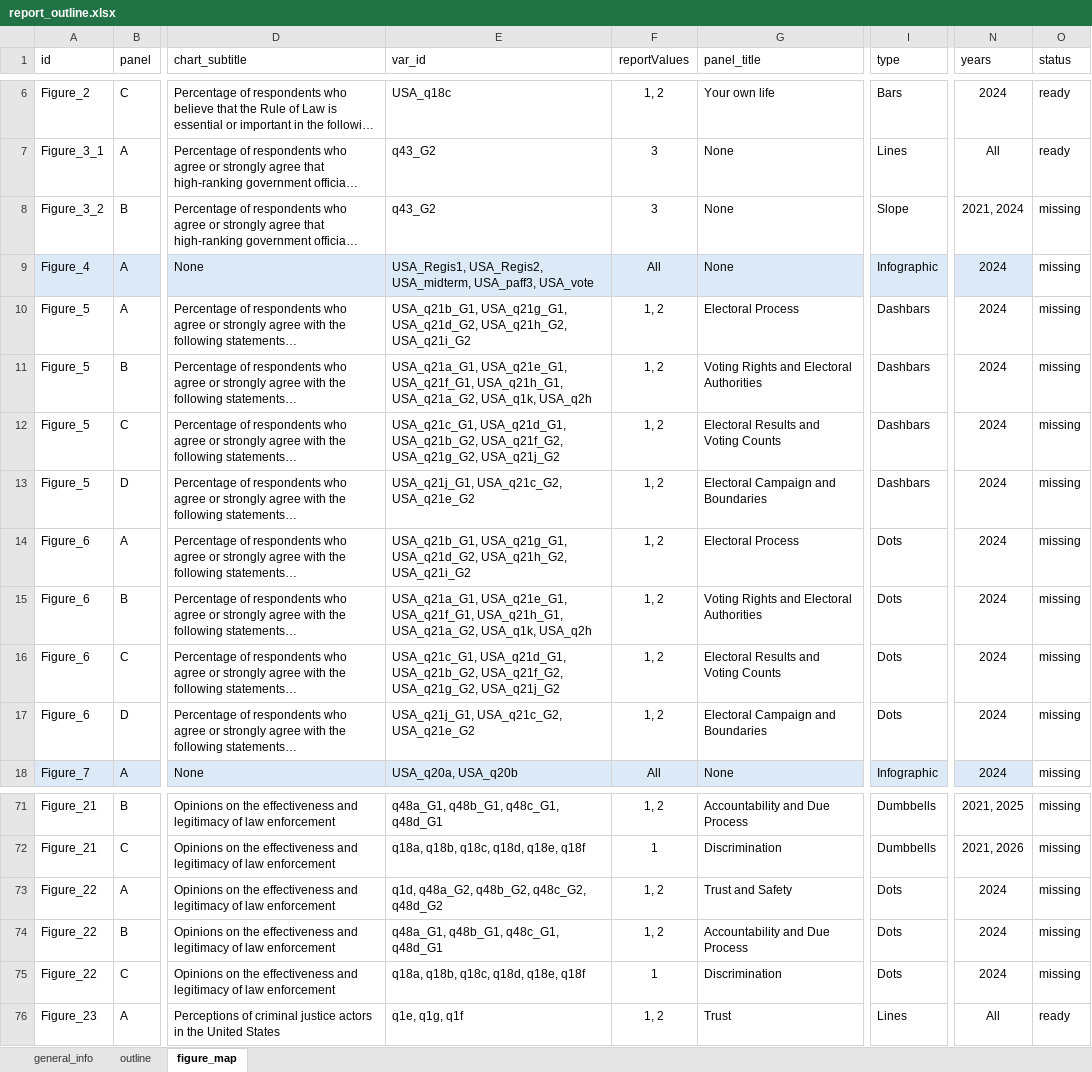
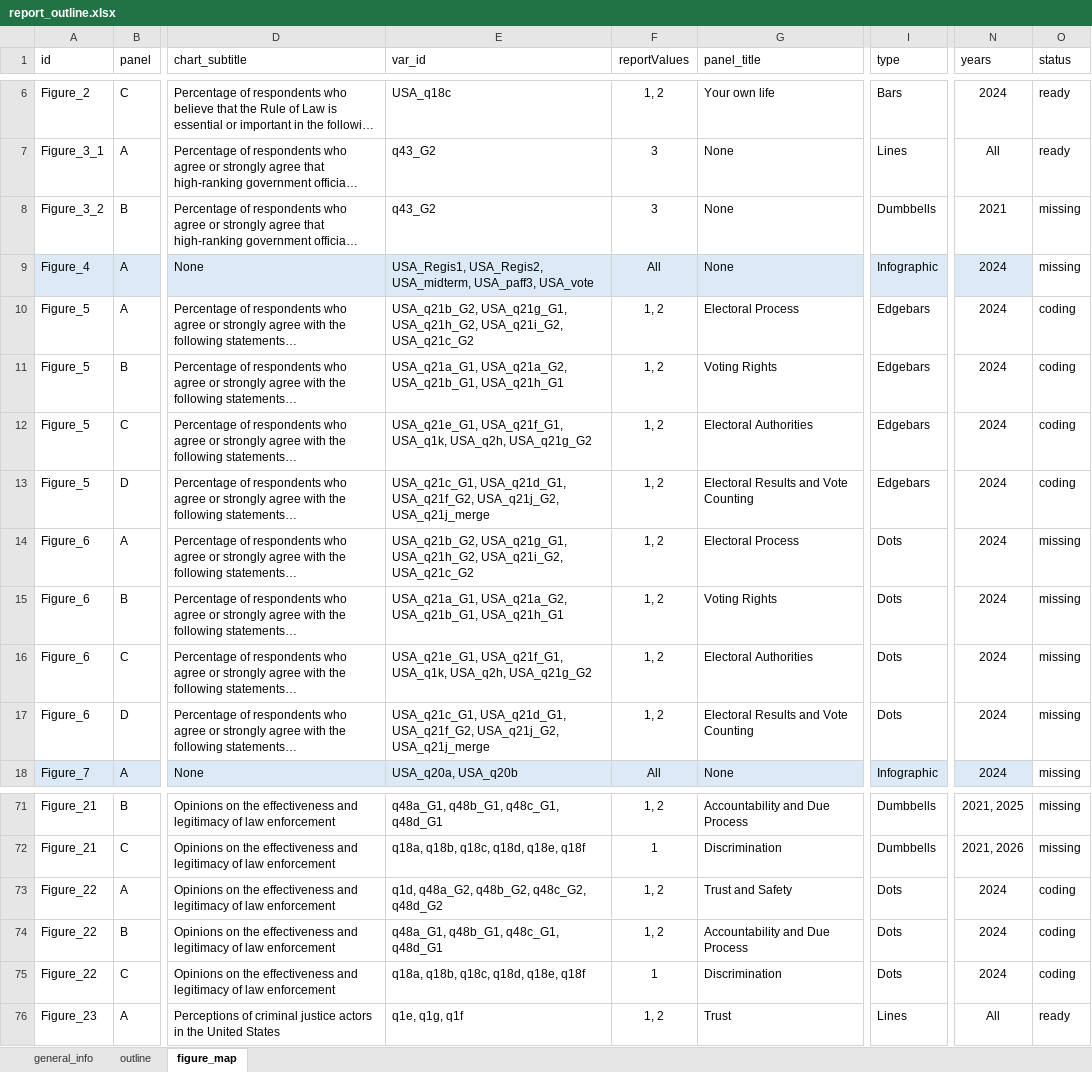
Before and after one commit to WJP-DAU/USA-report-2024, an Excel workbook: report_outline.xlsx, sheet figure_map, drawn as a sheet; only a part is shown, gaps mark what is left out; long unchanged cells end in …; values as stored, in another font and other column widths than the file's, no borders; conditional formats and table styles not drawn; the diff names each change by its address in the sheet, - before the commit and + after, or states it on an @@ line.

Commit message:
Edgebars added

```diff
--- a/report_outline.xlsx (sheet figure_map)
+++ b/report_outline.xlsx (sheet figure_map)
-I8 (type): Slope
+I8 (type): Dumbbells
-N8 (years): 2021, 2024
+N8 (years): 2021
-E10 (var_id): USA_q21b_G1, USA_q21g_G1, USA_q21d_G2, USA_q21h_G2, USA_q21i_G2
+E10 (var_id): USA_q21b_G2, USA_q21g_G1, USA_q21h_G2, USA_q21i_G2, USA_q21c_G2
-I10:I13 (type): Dashbars
+I10:I13 (type): Edgebars
-O10:O13 (status): missing
+O10:O13 (status): coding
-E11 (var_id): USA_q21a_G1, USA_q21e_G1, USA_q21f_G1, USA_q21h_G1, USA_q21a_G2, USA_q1k, USA_q2h
+E11 (var_id): USA_q21a_G1, USA_q21a_G2, USA_q21b_G1, USA_q21h_G1
-G11 (panel_title): Voting Rights and Electoral Authorities
+G11 (panel_title): Voting Rights
-E12 (var_id): USA_q21c_G1, USA_q21d_G1, USA_q21b_G2, USA_q21f_G2, USA_q21g_G2, USA_q21j_G2
+E12 (var_id): USA_q21e_G1, USA_q21f_G1, USA_q1k, USA_q2h, USA_q21g_G2
-G12 (panel_title): Electoral Results and Voting Counts
+G12 (panel_title): Electoral Authorities
-E13 (var_id): USA_q21j_G1, USA_q21c_G2, USA_q21e_G2
+E13 (var_id): USA_q21c_G1, USA_q21d_G1, USA_q21f_G2, USA_q21j_G2, USA_q21j_merge
-G13 (panel_title): Electoral Campaign and Boundaries
+G13 (panel_title): Electoral Results and Vote Counting
-E14 (var_id): USA_q21b_G1, USA_q21g_G1, USA_q21d_G2, USA_q21h_G2, USA_q21i_G2
+E14 (var_id): USA_q21b_G2, USA_q21g_G1, USA_q21h_G2, USA_q21i_G2, USA_q21c_G2
-E15 (var_id): USA_q21a_G1, USA_q21e_G1, USA_q21f_G1, USA_q21h_G1, USA_q21a_G2, USA_q1k, USA_q2h
+E15 (var_id): USA_q21a_G1, USA_q21a_G2, USA_q21b_G1, USA_q21h_G1
-G15 (panel_title): Voting Rights and Electoral Authorities
+G15 (panel_title): Voting Rights
-E16 (var_id): USA_q21c_G1, USA_q21d_G1, USA_q21b_G2, USA_q21f_G2, USA_q21g_G2, USA_q21j_G2
+E16 (var_id): USA_q21e_G1, USA_q21f_G1, USA_q1k, USA_q2h, USA_q21g_G2
-G16 (panel_title): Electoral Results and Voting Counts
+G16 (panel_title): Electoral Authorities
-E17 (var_id): USA_q21j_G1, USA_q21c_G2, USA_q21e_G2
+E17 (var_id): USA_q21c_G1, USA_q21d_G1, USA_q21f_G2, USA_q21j_G2, USA_q21j_merge
-G17 (panel_title): Electoral Campaign and Boundaries
+G17 (panel_title): Electoral Results and Vote Counting
-O73:O75 (status): missing
+O73:O75 (status): coding
```
Also changed, not shown: sheet outline, 6 other files.
